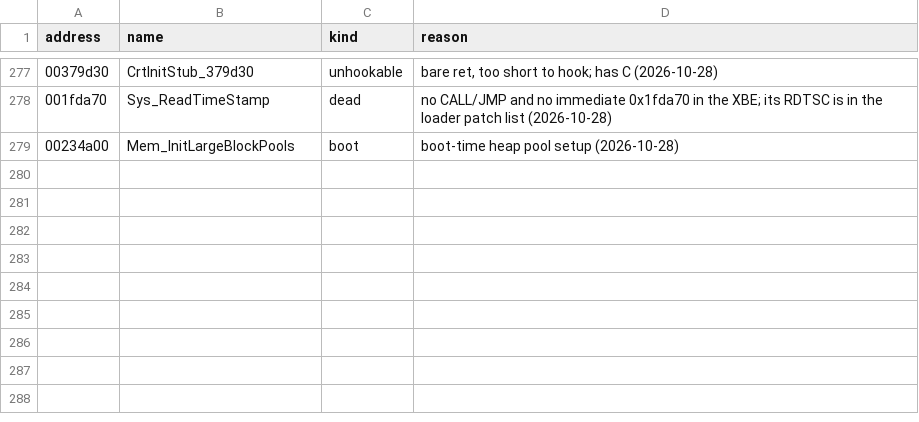
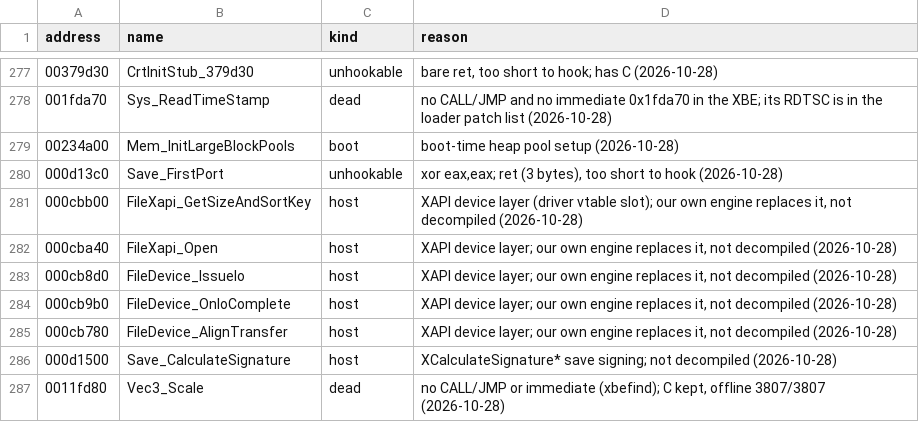
Before and after one commit to SmokeDoggy044/CoD2-BRO-Decomp, a CSV file: tools/data/set_aside.csv, drawn as a sheet; only a part is shown, gaps mark what is left out.

```diff
--- a/tools/data/set_aside.csv
+++ b/tools/data/set_aside.csv
@@ -279 +279,9 @@ address,name,kind,reason
 00234a00,Mem_InitLargeBlockPools,boot,"boot-time heap pool setup (2026-10-28)"
+000d13c0,Save_FirstPort,unhookable,"xor eax,eax; ret (3 bytes), too short to hook (2026-10-28)"
+000cbb00,FileXapi_GetSizeAndSortKey,host,"XAPI device layer (driver vtable slot); our own engine replaces it, not decompiled (2026-10-28)"
+000cba40,FileXapi_Open,host,"XAPI device layer; our own engine replaces it, not decompiled (2026-10-28)"
+000cb8d0,FileDevice_IssueIo,host,"XAPI device layer; our own engine replaces it, not decompiled (2026-10-28)"
+000cb9b0,FileDevice_OnIoComplete,host,"XAPI device layer; our own engine replaces it, not decompiled (2026-10-28)"
+000cb780,FileDevice_AlignTransfer,host,"XAPI device layer; our own engine replaces it, not decompiled (2026-10-28)"
+000d1500,Save_CalculateSignature,host,"XCalculateSignature* save signing; not decompiled (2026-10-28)"
+0011fd80,Vec3_Scale,dead,"no CALL/JMP or immediate (xbefind); C kept, offline 3807/3807 (2026-10-28)"
```
Also changed, not shown: tools/data/progress.csv, 3 other files.
